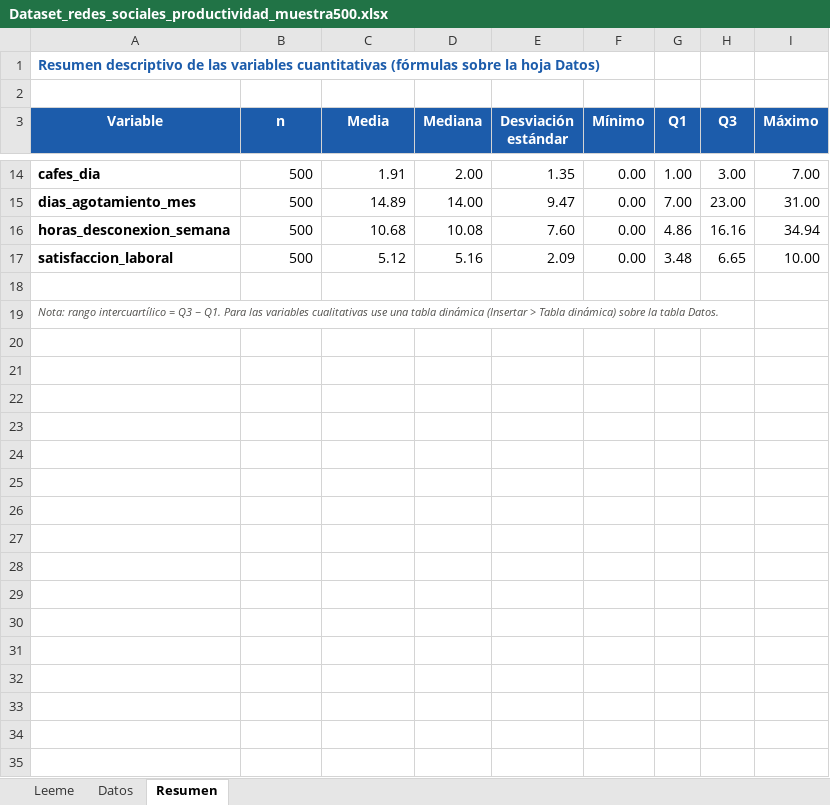
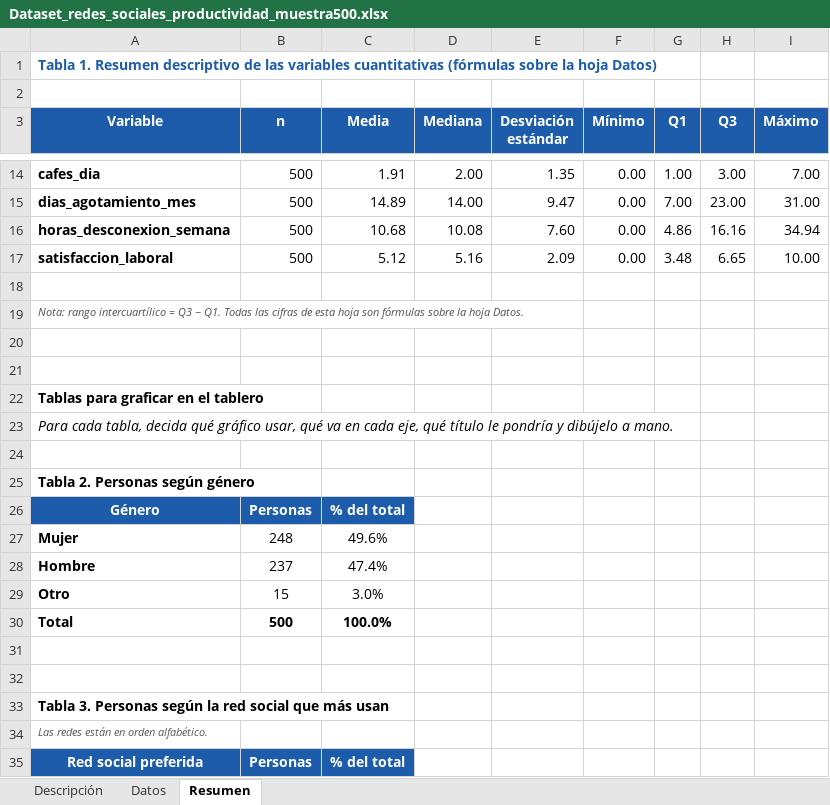
Before and after one commit to nescolar/periodismo-de-precision, an Excel workbook: assets/datos/Dataset_redes_sociales_productividad_muestra500.xlsx, sheet Resumen, drawn as a sheet; only a part is shown, gaps mark what is left out; values as stored, in another font and other column widths than the file's, no borders; the diff covers the shown part only; the diff names each change by its address in the sheet, - before the commit and + after, or states it on an @@ line.

```diff
--- a/assets/datos/Dataset_redes_sociales_productividad_muestra500.xlsx (sheet Resumen)
+++ b/assets/datos/Dataset_redes_sociales_productividad_muestra500.xlsx (sheet Resumen)
-sheet tab: Leeme
+sheet tab: Descripción
-A1 (Variable): Resumen descriptivo…
+A1 (Variable): Tabla 1. Resumen descriptivo…
-A19 (Variable): …− Q1. Para las variables cualitativas use una tabla dinámica (Insertar > Tabla dinámica) sobre la tabla Datos.
+A19 (Variable): …− Q1. Todas las cifras de esta hoja son fórmulas sobre la hoja Datos.
+row 20: (empty)
+row 21: (empty)
+row 22: Tablas para graficar en el tablero
+row 23: Para cada tabla, decida qué gráfico usar, qué va en cada eje, qué título le pondría y dibújelo a mano.
+row 24: (empty)
+row 25: Tabla 2. Personas según género
+row 26: Género | Personas | % del total
+row 27: Mujer | 248 | 49.6%
+row 28: Hombre | 237 | 47.4%
+row 29: Otro | 15 | 3.0%
+row 30: Total | 500 | 100.0%
+row 31: (empty)
+row 32: (empty)
+row 33: Tabla 3. Personas según la red social que más usan
+row 34: Las redes están en orden alfabético.
+row 35: Red social preferida | Personas | % del total
```
Also changed, not shown: 37 added rows elsewhere in this sheet, sheet Descripción, 2 other files.
